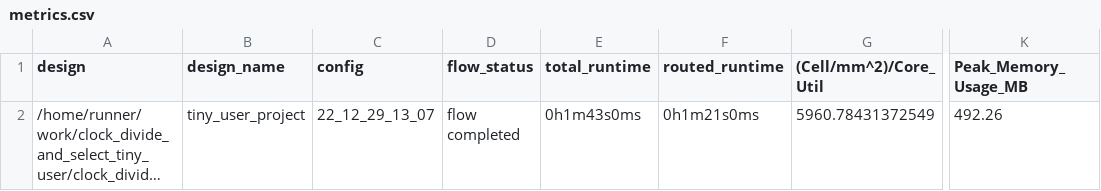
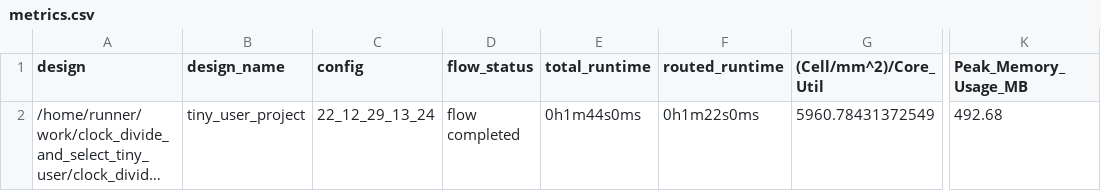
Before and after one commit to t-sasatani/-clock_divide_and_select_tiny_user, a CSV file: signoff/tiny_user_project/metrics.csv, drawn as a sheet; only a part is shown, gaps mark what is left out; long unchanged cells end in …; the diff names each change by its address in the sheet, - before the commit and + after, or states it on an @@ line.

Commit message:
harden project [skip ci]

```diff
--- a/signoff/tiny_user_project/metrics.csv
+++ b/signoff/tiny_user_project/metrics.csv
-C2 (config): 22_12_29_13_07
+C2 (config): 22_12_29_13_24
-E2 (total_runtime): 0h1m43s0ms
+E2 (total_runtime): 0h1m44s0ms
-F2 (routed_runtime): 0h1m21s0ms
+F2 (routed_runtime): 0h1m22s0ms
-K2 (Peak_Memory_Usage_MB): 492.26
+K2 (Peak_Memory_Usage_MB): 492.68
```
Also changed, not shown: signoff/user_project_wrapper/metrics.csv, 21 other files.
